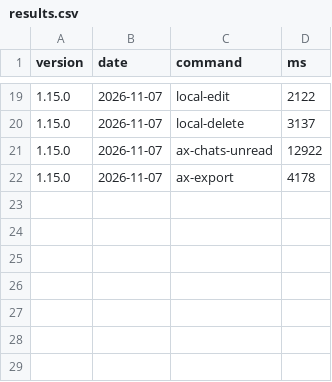
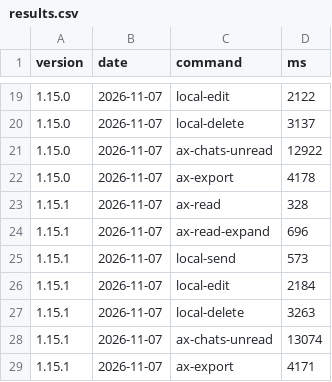
Before and after one commit to JungHoonGhae/openkakao-cli, a CSV file: bench/results.csv, drawn as a sheet; only a part is shown, gaps mark what is left out.

```diff
--- a/bench/results.csv
+++ b/bench/results.csv
@@ -22 +22,8 @@ version,date,command,ms
 1.15.0,2026-11-07,ax-export,4178
+1.15.1,2026-11-07,ax-read,328
+1.15.1,2026-11-07,ax-read-expand,696
+1.15.1,2026-11-07,local-send,573
+1.15.1,2026-11-07,local-edit,2184
+1.15.1,2026-11-07,local-delete,3263
+1.15.1,2026-11-07,ax-chats-unread,13074
+1.15.1,2026-11-07,ax-export,4171
```
Also changed, not shown: 10 other files.
